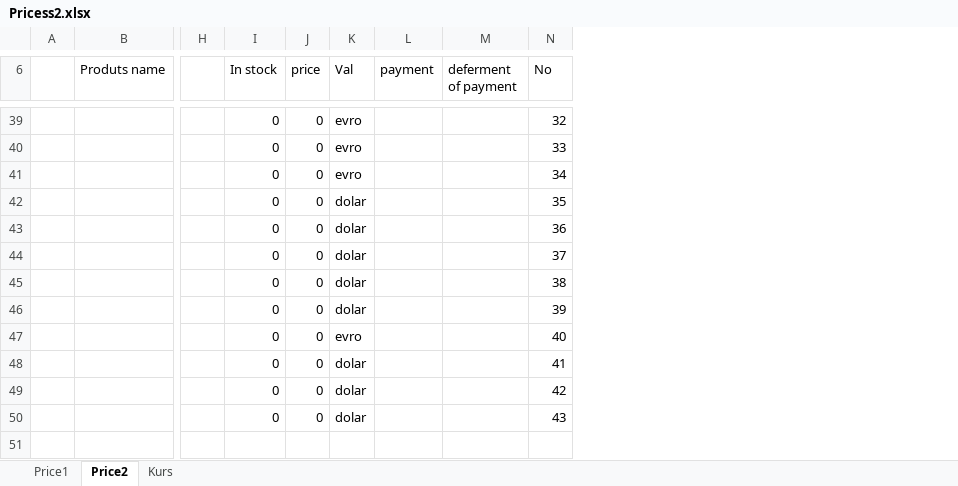
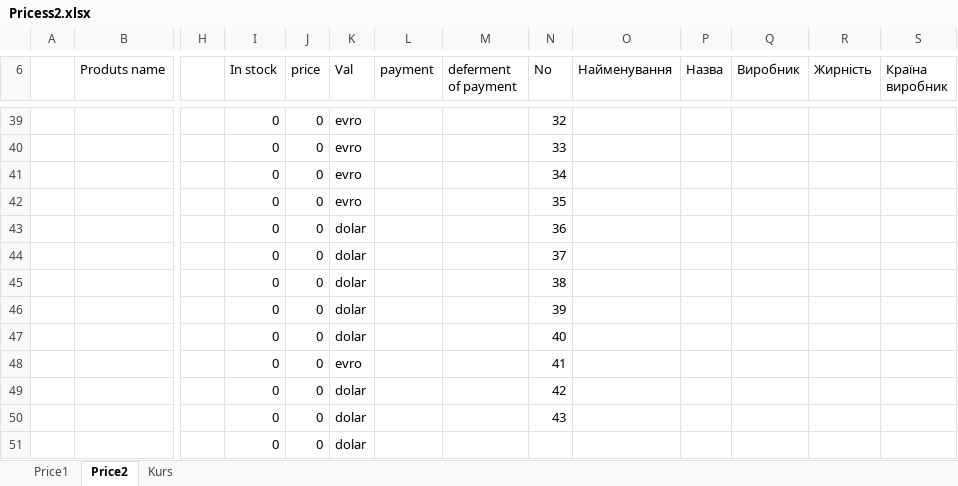
Before and after one commit to Jivachka/Change-price, an Excel workbook: Pricess2.xlsx, sheet Price2, drawn as a sheet; only a part is shown, gaps mark what is left out; values as stored, in another font and other column widths than the file's, no cell formats; rows hold the shown columns only; the diff covers the shown part only; the diff names each change by its address in the sheet, - before the commit and + after, or states it on an @@ line.

Commit message:
change Pricess2.xlsx add new columns

```diff
--- a/Pricess2.xlsx (sheet Price2)
+++ b/Pricess2.xlsx (sheet Price2)
+column O (Найменування), empty
+column P (Назва), empty
+column Q (Виробник), empty
+column R (Жирність), empty
+column S (Країна виробник), empty
-K42 (Val): dolar
+K42 (Val): evro
-K47 (Val): evro
+K47 (Val): dolar
-K48 (Val): dolar
+K48 (Val): evro
+row 51:  |  |  | 0 | 0 | dolar
```
Also changed, not shown: 1 added row, 1 removed row and 9 edited cells elsewhere in this sheet, sheet Price1, cell formats.
